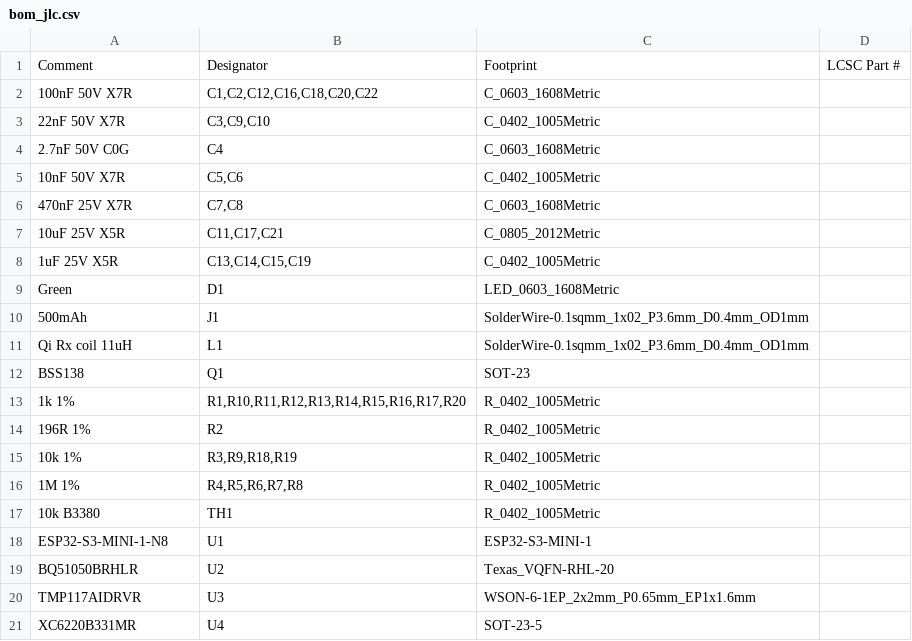
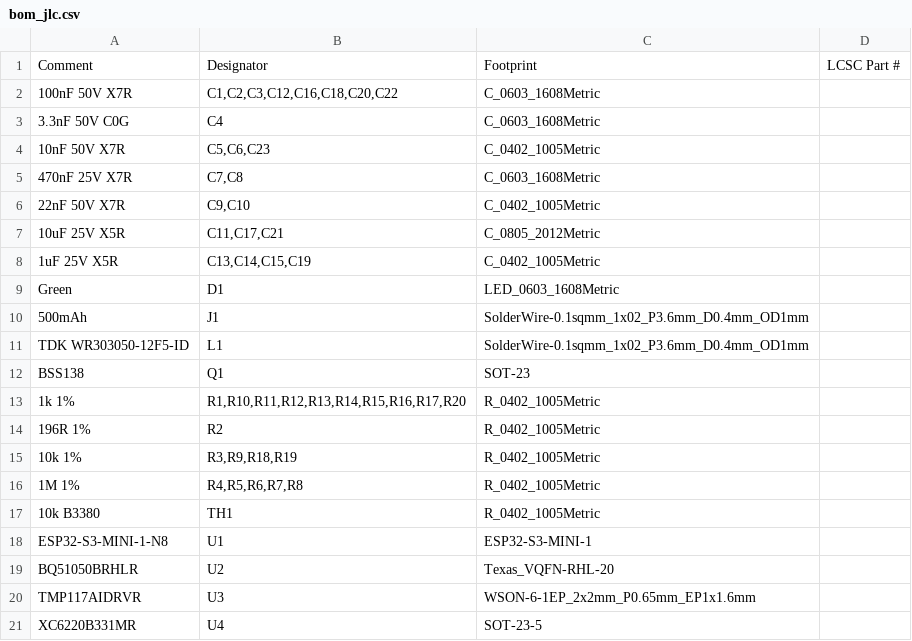
Before and after one commit to mcintoda/InductiveChargerRx, a CSV file: hardware/bom_jlc.csv, drawn as a sheet.

```diff
--- a/hardware/bom_jlc.csv
+++ b/hardware/bom_jlc.csv
@@ -1,7 +1,7 @@
 Comment,Designator,Footprint,LCSC Part #
-100nF 50V X7R,"C1,C2,C12,C16,C18,C20,C22",C_0603_1608Metric,
-22nF 50V X7R,"C3,C9,C10",C_0402_1005Metric,
-2.7nF 50V C0G,C4,C_0603_1608Metric,
-10nF 50V X7R,"C5,C6",C_0402_1005Metric,
+100nF 50V X7R,"C1,C2,C3,C12,C16,C18,C20,C22",C_0603_1608Metric,
+3.3nF 50V C0G,C4,C_0603_1608Metric,
+10nF 50V X7R,"C5,C6,C23",C_0402_1005Metric,
 470nF 25V X7R,"C7,C8",C_0603_1608Metric,
+22nF 50V X7R,"C9,C10",C_0402_1005Metric,
 10uF 25V X5R,"C11,C17,C21",C_0805_2012Metric,
@@ -10,3 +10,3 @@ Green,D1,LED_0603_1608Metric,
 500mAh,J1,SolderWire-0.1sqmm_1x02_P3.6mm_D0.4mm_OD1mm,
-Qi Rx coil 11uH,L1,SolderWire-0.1sqmm_1x02_P3.6mm_D0.4mm_OD1mm,
+TDK WR303050-12F5-ID,L1,SolderWire-0.1sqmm_1x02_P3.6mm_D0.4mm_OD1mm,
 BSS138,Q1,SOT-23,
```
Also changed, not shown: 7 other files.
